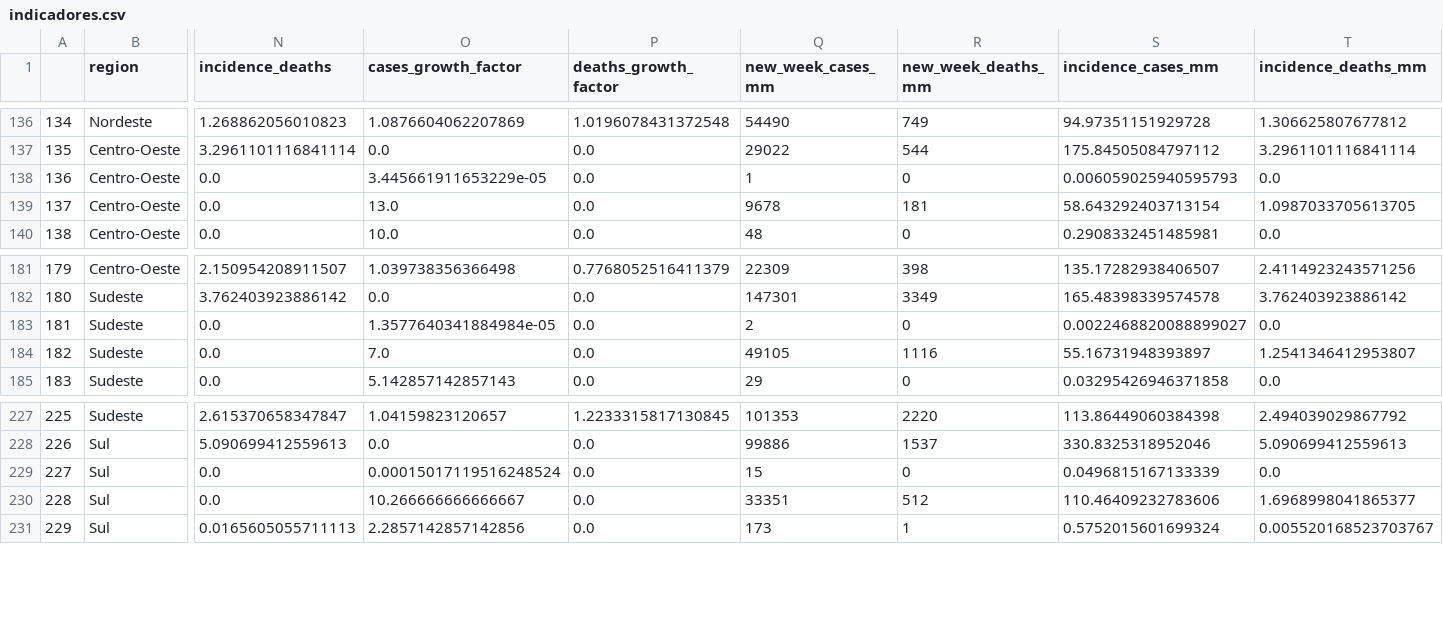
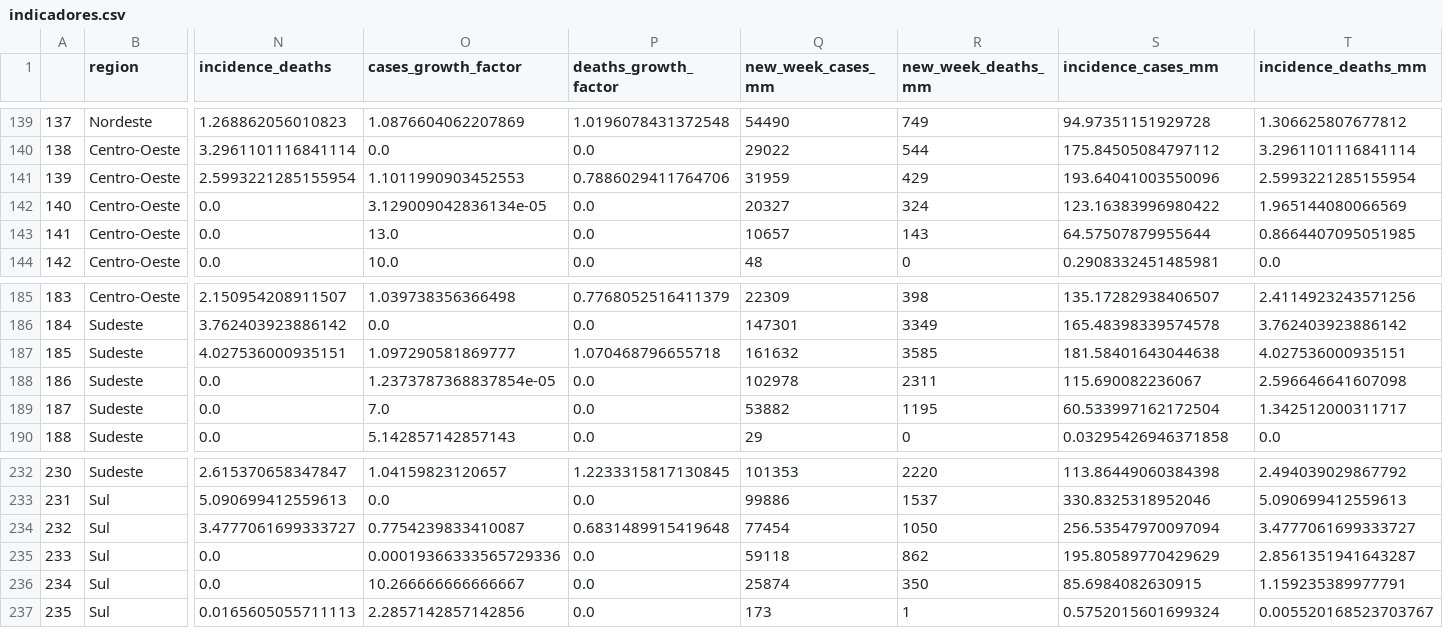
Before and after one commit to CDA-EPCWeb/Tratamento-de-dados, a CSV file: Indicadores Epidemiológicos/resultados/indicadores.csv, drawn as a sheet; only a part is shown, gaps mark what is left out; addresses are those after the commit; rows hold the shown columns only; the diff covers the shown part only; the diff names each change by its address in the sheet, - before the commit and + after, or states it on an @@ line.

```diff
--- a/Indicadores Epidemiológicos/resultados/indicadores.csv
+++ b/Indicadores Epidemiológicos/resultados/indicadores.csv
@@ column A renumbered from row 4 down @@
+row 141: 139 | Centro-Oeste | 2.5993221285155954 | 1.1011990903452553 | 0.7886029411764706 | 31959 | 429 | 193.64041003550096 | 2.5993221285155954
-O142 (cases_growth_factor): 3.445661911653229e-05
+O142 (cases_growth_factor): 3.129009042836134e-05
-Q142 (new_week_cases_mm): 1
+Q142 (new_week_cases_mm): 20327
-R142 (new_week_deaths_mm): 0
+R142 (new_week_deaths_mm): 324
-S142 (incidence_cases_mm): 0.006059025940595793
+S142 (incidence_cases_mm): 123.16383996980422
-T142 (incidence_deaths_mm): 0.0
+T142 (incidence_deaths_mm): 1.965144080066569
-Q143 (new_week_cases_mm): 9678
+Q143 (new_week_cases_mm): 10657
-R143 (new_week_deaths_mm): 181
+R143 (new_week_deaths_mm): 143
-S143 (incidence_cases_mm): 58.643292403713154
+S143 (incidence_cases_mm): 64.57507879955644
-T143 (incidence_deaths_mm): 1.0987033705613705
+T143 (incidence_deaths_mm): 0.8664407095051985
+row 187: 185 | Sudeste | 4.027536000935151 | 1.097290581869777 | 1.070468796655718 | 161632 | 3585 | 181.58401643044638 | 4.027536000935151
-O188 (cases_growth_factor): 1.3577640341884984e-05
+O188 (cases_growth_factor): 1.2373787368837854e-05
-Q188 (new_week_cases_mm): 2
+Q188 (new_week_cases_mm): 102978
-R188 (new_week_deaths_mm): 0
+R188 (new_week_deaths_mm): 2311
-S188 (incidence_cases_mm): 0.0022468820088899027
+S188 (incidence_cases_mm): 115.690082236067
-T188 (incidence_deaths_mm): 0.0
+T188 (incidence_deaths_mm): 2.596646641607098
-Q189 (new_week_cases_mm): 49105
+Q189 (new_week_cases_mm): 53882
-R189 (new_week_deaths_mm): 1116
+R189 (new_week_deaths_mm): 1195
-S189 (incidence_cases_mm): 55.16731948393897
+S189 (incidence_cases_mm): 60.533997162172504
-T189 (incidence_deaths_mm): 1.2541346412953807
+T189 (incidence_deaths_mm): 1.342512000311717
+row 234: 232 | Sul | 3.4777061699333727 | 0.7754239833410087 | 0.6831489915419648 | 77454 | 1050 | 256.53547970097094 | 3.4777061699333727
-O235 (cases_growth_factor): 0.00015017119516248524
+O235 (cases_growth_factor): 0.00019366333565729336
-Q235 (new_week_cases_mm): 15
+Q235 (new_week_cases_mm): 59118
-R235 (new_week_deaths_mm): 0
+R235 (new_week_deaths_mm): 862
-S235 (incidence_cases_mm): 0.0496815167133339
+S235 (incidence_cases_mm): 195.80589770429629
-T235 (incidence_deaths_mm): 0.0
+T235 (incidence_deaths_mm): 2.8561351941643287
-Q236 (new_week_cases_mm): 33351
+Q236 (new_week_cases_mm): 25874
-R236 (new_week_deaths_mm): 512
+R236 (new_week_deaths_mm): 350
-S236 (incidence_cases_mm): 110.46409232783606
+S236 (incidence_cases_mm): 85.6984082630915
-T236 (incidence_deaths_mm): 1.6968998041865377
+T236 (incidence_deaths_mm): 1.159235389977791
```
Also changed, not shown: 3 added rows and 27 edited cells elsewhere in this file.
